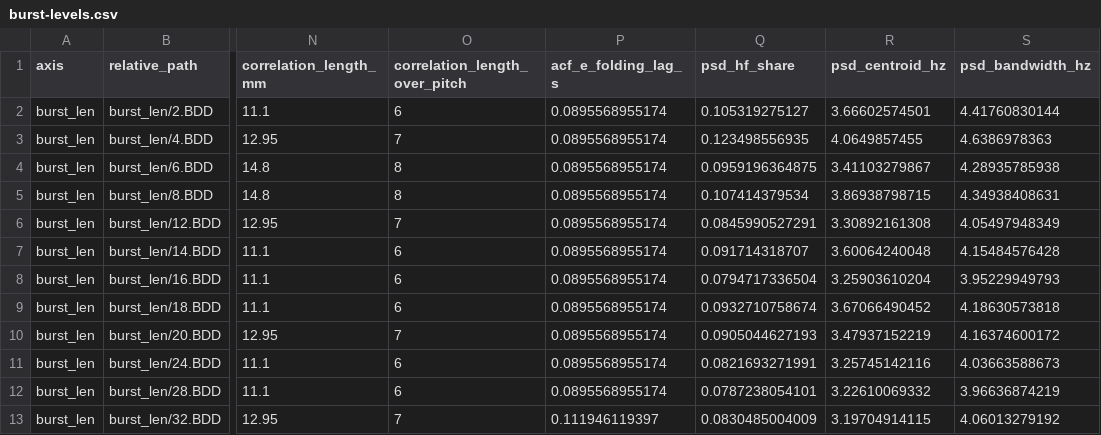
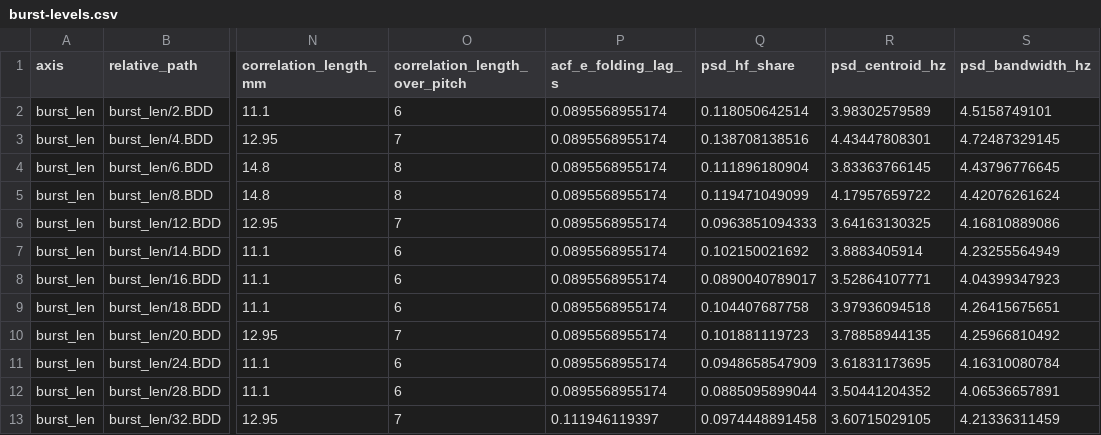
Before and after one commit to ajegorovs/udv-echo-process, a CSV file: reports/mixer-sensitivity-analysis/burst-levels.csv, drawn as a sheet; only a part is shown, gaps mark what is left out; the diff names each change by its address in the sheet, - before the commit and + after, or states it on an @@ line.

Commit message:
fix(analysis): integrate PSD density and account for timestamp jitter

```diff
--- a/reports/mixer-sensitivity-analysis/burst-levels.csv
+++ b/reports/mixer-sensitivity-analysis/burst-levels.csv
-Q2 (psd_hf_share): 0.105319275127
+Q2 (psd_hf_share): 0.118050642514
-R2 (psd_centroid_hz): 3.66602574501
+R2 (psd_centroid_hz): 3.98302579589
-S2 (psd_bandwidth_hz): 4.41760830144
+S2 (psd_bandwidth_hz): 4.5158749101
-Q3 (psd_hf_share): 0.123498556935
+Q3 (psd_hf_share): 0.138708138516
-R3 (psd_centroid_hz): 4.0649857455
+R3 (psd_centroid_hz): 4.43447808301
-S3 (psd_bandwidth_hz): 4.6386978363
+S3 (psd_bandwidth_hz): 4.72487329145
-Q4 (psd_hf_share): 0.0959196364875
+Q4 (psd_hf_share): 0.111896180904
-R4 (psd_centroid_hz): 3.41103279867
+R4 (psd_centroid_hz): 3.83363766145
-S4 (psd_bandwidth_hz): 4.28935785938
+S4 (psd_bandwidth_hz): 4.43796776645
-Q5 (psd_hf_share): 0.107414379534
+Q5 (psd_hf_share): 0.119471049099
-R5 (psd_centroid_hz): 3.86938798715
+R5 (psd_centroid_hz): 4.17957659722
-S5 (psd_bandwidth_hz): 4.34938408631
+S5 (psd_bandwidth_hz): 4.42076261624
-Q6 (psd_hf_share): 0.0845990527291
+Q6 (psd_hf_share): 0.0963851094333
-R6 (psd_centroid_hz): 3.30892161308
+R6 (psd_centroid_hz): 3.64163130325
-S6 (psd_bandwidth_hz): 4.05497948349
+S6 (psd_bandwidth_hz): 4.16810889086
-Q7 (psd_hf_share): 0.091714318707
+Q7 (psd_hf_share): 0.102150021692
-R7 (psd_centroid_hz): 3.60064240048
+R7 (psd_centroid_hz): 3.8883405914
-S7 (psd_bandwidth_hz): 4.15484576428
+S7 (psd_bandwidth_hz): 4.23255564949
-Q8 (psd_hf_share): 0.0794717336504
+Q8 (psd_hf_share): 0.0890040789017
-R8 (psd_centroid_hz): 3.25903610204
+R8 (psd_centroid_hz): 3.52864107771
-S8 (psd_bandwidth_hz): 3.95229949793
+S8 (psd_bandwidth_hz): 4.04399347923
-Q9 (psd_hf_share): 0.0932710758674
+Q9 (psd_hf_share): 0.104407687758
-R9 (psd_centroid_hz): 3.67066490452
+R9 (psd_centroid_hz): 3.97936094518
-S9 (psd_bandwidth_hz): 4.18630573818
+S9 (psd_bandwidth_hz): 4.26415675651
-Q10 (psd_hf_share): 0.0905044627193
+Q10 (psd_hf_share): 0.101881119723
-R10 (psd_centroid_hz): 3.47937152219
+R10 (psd_centroid_hz): 3.78858944135
-S10 (psd_bandwidth_hz): 4.16374600172
+S10 (psd_bandwidth_hz): 4.25966810492
-Q11 (psd_hf_share): 0.0821693271991
+Q11 (psd_hf_share): 0.0948658547909
-R11 (psd_centroid_hz): 3.25745142116
+R11 (psd_centroid_hz): 3.61831173695
-S11 (psd_bandwidth_hz): 4.03663588673
+S11 (psd_bandwidth_hz): 4.16310080784
-Q12 (psd_hf_share): 0.0787238054101
+Q12 (psd_hf_share): 0.0885095899044
-R12 (psd_centroid_hz): 3.22610069332
+R12 (psd_centroid_hz): 3.50441204352
-S12 (psd_bandwidth_hz): 3.96636874219
+S12 (psd_bandwidth_hz): 4.06536657891
-Q13 (psd_hf_share): 0.0830485004009
+Q13 (psd_hf_share): 0.0974448891458
-R13 (psd_centroid_hz): 3.19704914115
+R13 (psd_centroid_hz): 3.60715029105
-S13 (psd_bandwidth_hz): 4.06013279192
+S13 (psd_bandwidth_hz): 4.21336311459
```
Also changed, not shown: reports/mixer-sensitivity-analysis/burst-pairs.csv, reports/mixer-sensitivity-analysis/prf-levels.csv, 17 other files.
